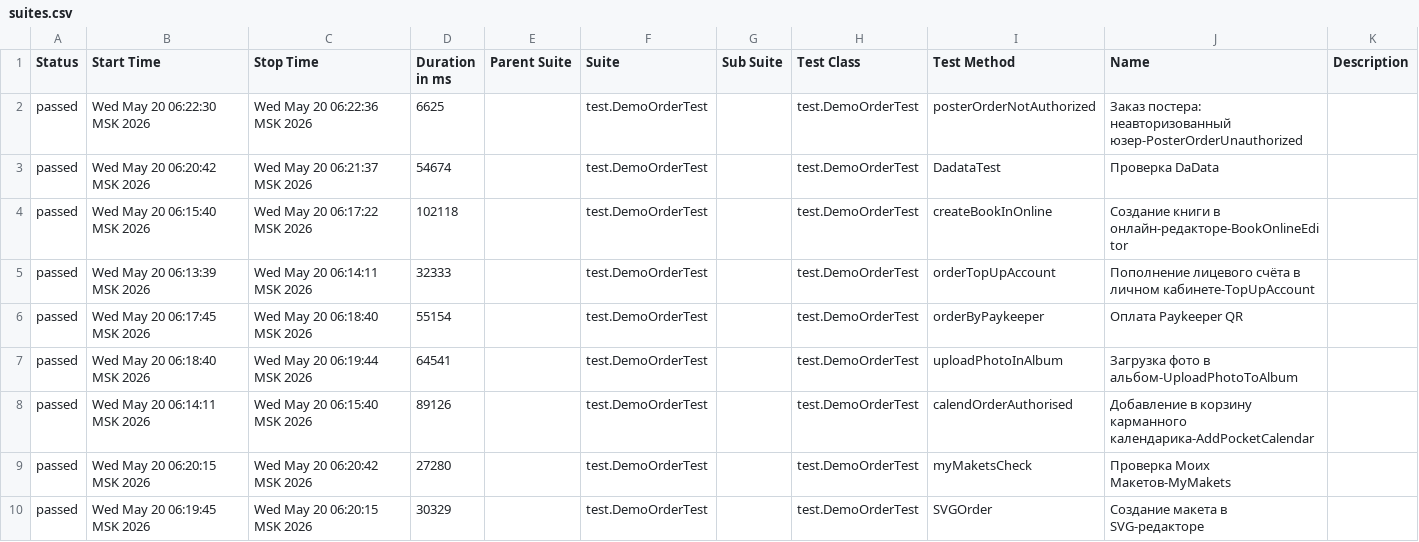
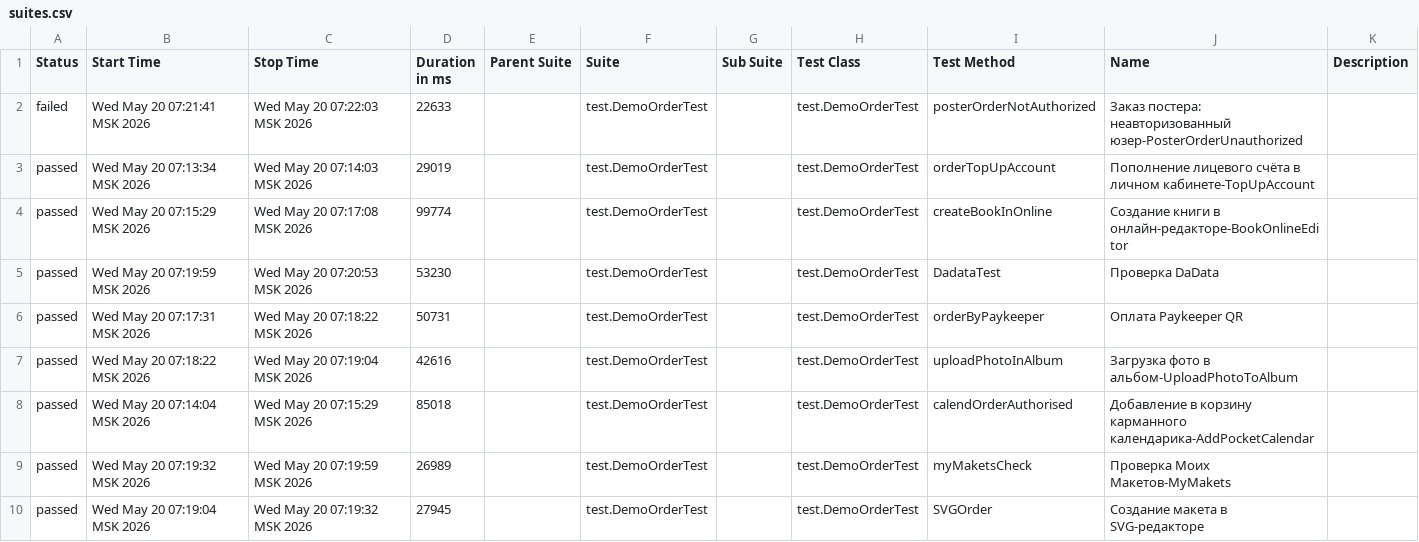
Before and after one commit to polinam-netprint/allure-reports-for-web, a CSV file: web-allure-screenshots/data/suites.csv, drawn as a sheet.

Commit message:
Update report for allure-screenshots

```diff
--- a/web-allure-screenshots/data/suites.csv
+++ b/web-allure-screenshots/data/suites.csv
@@ -1,10 +1,10 @@
 "Status","Start Time","Stop Time","Duration in ms","Parent Suite","Suite","Sub Suite","Test Class","Test Method","Name","Description"
-"passed","Wed May 20 06:22:30 MSK 2026","Wed May 20 06:22:36 MSK 2026","6625","","test.DemoOrderTest","","test.DemoOrderTest","posterOrderNotAuthorized","Заказ постера: неавторизованный юзер-PosterOrderUnauthorized",""
-"passed","Wed May 20 06:20:42 MSK 2026","Wed May 20 06:21:37 MSK 2026","54674","","test.DemoOrderTest","","test.DemoOrderTest","DadataTest","Проверка DaData",""
-"passed","Wed May 20 06:15:40 MSK 2026","Wed May 20 06:17:22 MSK 2026","102118","","test.DemoOrderTest","","test.DemoOrderTest","createBookInOnline","Создание книги в онлайн-редакторе-BookOnlineEditor",""
-"passed","Wed May 20 06:13:39 MSK 2026","Wed May 20 06:14:11 MSK 2026","32333","","test.DemoOrderTest","","test.DemoOrderTest","orderTopUpAccount","Пополнение лицевого счёта в личном кабинете-TopUpAccount",""
-"passed","Wed May 20 06:17:45 MSK 2026","Wed May 20 06:18:40 MSK 2026","55154","","test.DemoOrderTest","","test.DemoOrderTest","orderByPaykeeper","Оплата Paykeeper QR",""
-"passed","Wed May 20 06:18:40 MSK 2026","Wed May 20 06:19:44 MSK 2026","64541","","test.DemoOrderTest","","test.DemoOrderTest","uploadPhotoInAlbum","Загрузка фото в альбом-UploadPhotoToAlbum",""
-"passed","Wed May 20 06:14:11 MSK 2026","Wed May 20 06:15:40 MSK 2026","89126","","test.DemoOrderTest","","test.DemoOrderTest","calendOrderAuthorised","Добавление в корзину карманного календарика-AddPocketCalendar",""
-"passed","Wed May 20 06:20:15 MSK 2026","Wed May 20 06:20:42 MSK 2026","27280","","test.DemoOrderTest","","test.DemoOrderTest","myMaketsCheck","Проверка Моих Макетов-MyMakets",""
-"passed","Wed May 20 06:19:45 MSK 2026","Wed May 20 06:20:15 MSK 2026","30329","","test.DemoOrderTest","","test.DemoOrderTest","SVGOrder","Создание макета в SVG-редакторе",""
+"failed","Wed May 20 07:21:41 MSK 2026","Wed May 20 07:22:03 MSK 2026","22633","","test.DemoOrderTest","","test.DemoOrderTest","posterOrderNotAuthorized","Заказ постера: неавторизованный юзер-PosterOrderUnauthorized",""
+"passed","Wed May 20 07:13:34 MSK 2026","Wed May 20 07:14:03 MSK 2026","29019","","test.DemoOrderTest","","test.DemoOrderTest","orderTopUpAccount","Пополнение лицевого счёта в личном кабинете-TopUpAccount",""
+"passed","Wed May 20 07:15:29 MSK 2026","Wed May 20 07:17:08 MSK 2026","99774","","test.DemoOrderTest","","test.DemoOrderTest","createBookInOnline","Создание книги в онлайн-редакторе-BookOnlineEditor",""
+"passed","Wed May 20 07:19:59 MSK 2026","Wed May 20 07:20:53 MSK 2026","53230","","test.DemoOrderTest","","test.DemoOrderTest","DadataTest","Проверка DaData",""
+"passed","Wed May 20 07:17:31 MSK 2026","Wed May 20 07:18:22 MSK 2026","50731","","test.DemoOrderTest","","test.DemoOrderTest","orderByPaykeeper","Оплата Paykeeper QR",""
+"passed","Wed May 20 07:18:22 MSK 2026","Wed May 20 07:19:04 MSK 2026","42616","","test.DemoOrderTest","","test.DemoOrderTest","uploadPhotoInAlbum","Загрузка фото в альбом-UploadPhotoToAlbum",""
+"passed","Wed May 20 07:14:04 MSK 2026","Wed May 20 07:15:29 MSK 2026","85018","","test.DemoOrderTest","","test.DemoOrderTest","calendOrderAuthorised","Добавление в корзину карманного календарика-AddPocketCalendar",""
+"passed","Wed May 20 07:19:32 MSK 2026","Wed May 20 07:19:59 MSK 2026","26989","","test.DemoOrderTest","","test.DemoOrderTest","myMaketsCheck","Проверка Моих Макетов-MyMakets",""
+"passed","Wed May 20 07:19:04 MSK 2026","Wed May 20 07:19:32 MSK 2026","27945","","test.DemoOrderTest","","test.DemoOrderTest","SVGOrder","Создание макета в SVG-редакторе",""
```
Also changed, not shown: 32 other files.
